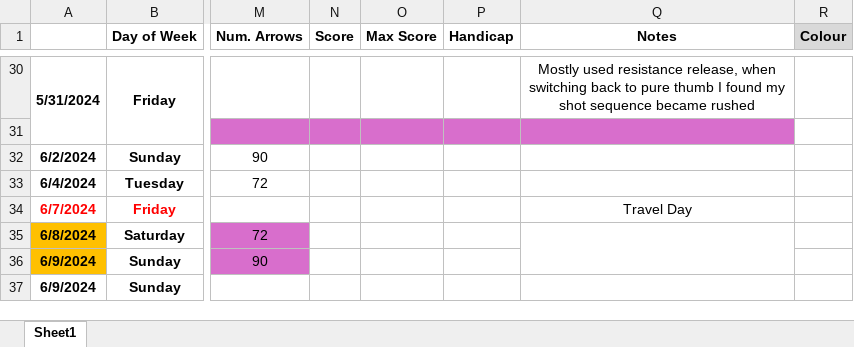
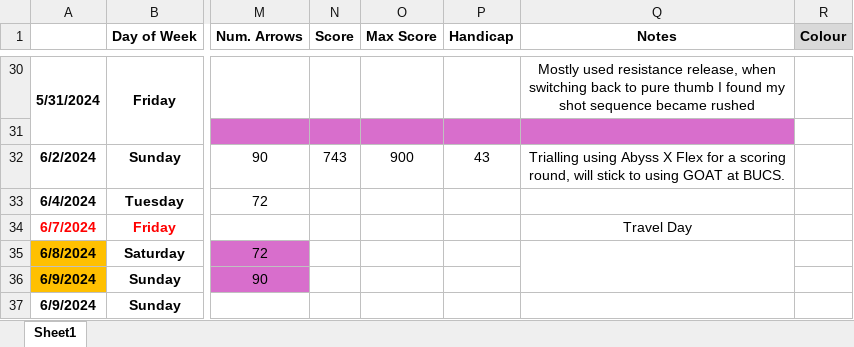
Before and after one commit to corey-richardson/corey-richardson, an Excel workbook: ARCHERY SHEETS/Archery24.xlsx, sheet Sheet1, drawn as a sheet; only a part is shown, gaps mark what is left out; values as stored, in another font and other column widths than the file's, no borders; conditional formats not drawn; the diff names each change by its address in the sheet, - before the commit and + after, or states it on an @@ line.

Commit message:
Update Archery24.xlsx

```diff
--- a/ARCHERY SHEETS/Archery24.xlsx (sheet Sheet1)
+++ b/ARCHERY SHEETS/Archery24.xlsx (sheet Sheet1)
-N32 (Score): (empty)
+N32 (Score): 743
-O32 (Max Score): (empty)
+O32 (Max Score): 900
-P32 (Handicap): (empty)
+P32 (Handicap): 43
-Q32 (Notes): (empty)
+Q32 (Notes): Trialling using Abyss X Flex for a scoring round, will stick to using GOAT at BUCS.
```
